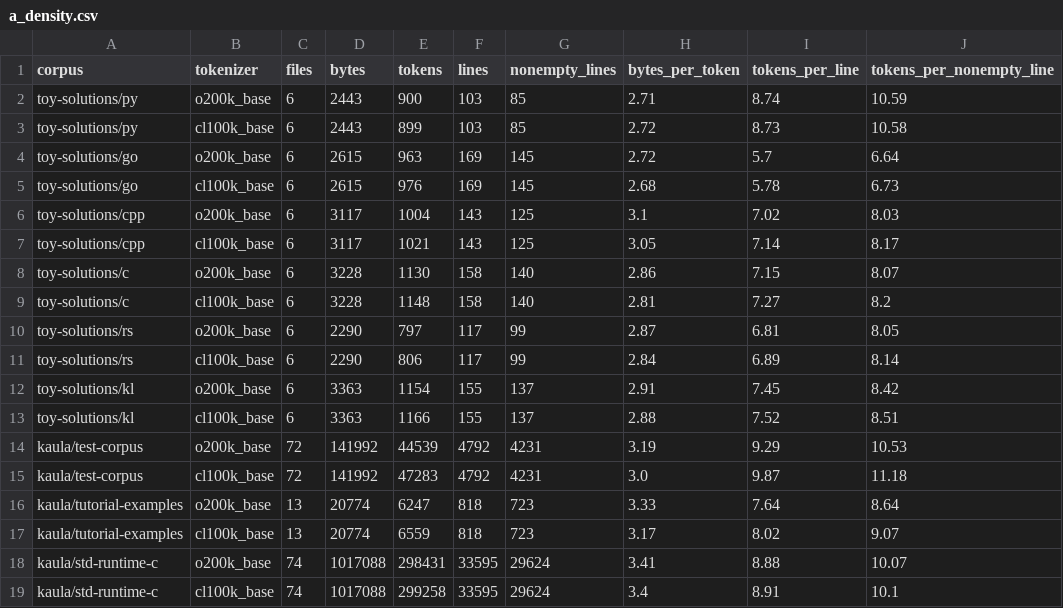
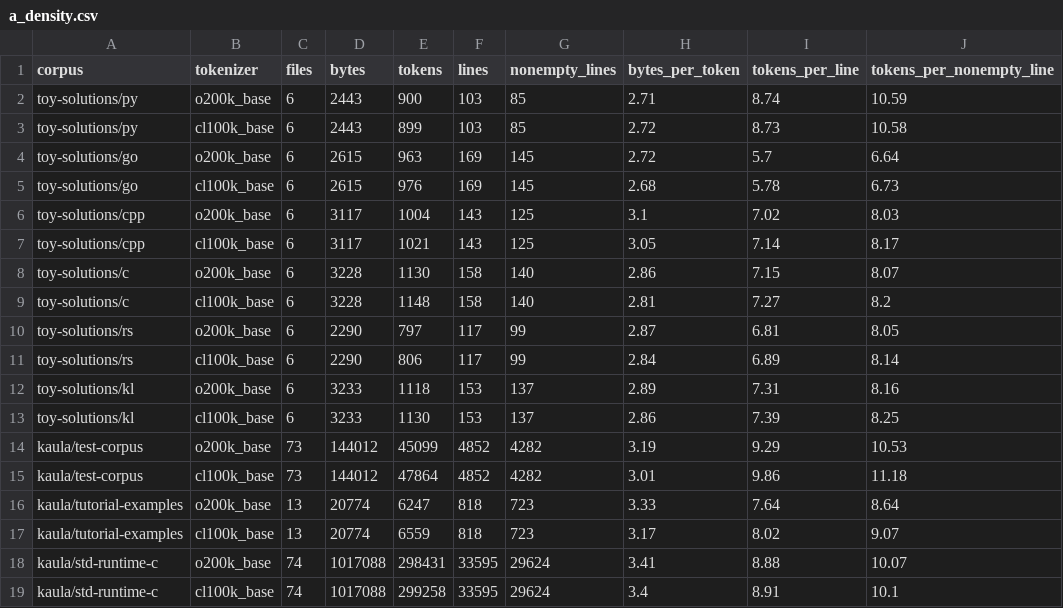
Before and after one commit to kaula-universe/Kaula_language_compiler, a CSV file: bench/token_efficiency/results/a_density.csv, drawn as a sheet.

Commit message:
feat(bench): Kaula 改用 s.length()/s.substring() 方法写法，B 级降到 1.99x
编译器侧修好字符串方法后，参考实现可以不再写 std.string.length(s) +
两次 as<size_t>。同时修掉方法结果的类型推断缺陷：

- exprgen.inferType：字符串接收者的 substring/concat 返回 String（"s"），
  否则 `rev + s.substring(a, b)` 会按 int 落到 string_concat_int，
  前端放行、C 阶段报 incompatible type
- test/string_methods.kl 增加 `String + substring(...)` 断言

重测（o200k_base，实现区 tokens）：
  Python 198 1.00x / Rust 322 1.63x / C++ 375 1.89x / Go 386 1.95x
  Kaula(方法写法) 394 1.99x / C 451 2.28x / Kaula(C 风格) 465 2.35x
C 级 oracle：Kaula prompt 622 + completion 310 = 932（1.26x Python，低于 Go 935）
A 级密度：Kaula 2.89 B/token

全量回归 142/142 passed（481.8s）。

```diff
--- a/bench/token_efficiency/results/a_density.csv
+++ b/bench/token_efficiency/results/a_density.csv
@@ -11,6 +11,6 @@ toy-solutions/rs,o200k_base,6,2290,797,117,99,2.87,6.81,8.05
 toy-solutions/rs,cl100k_base,6,2290,806,117,99,2.84,6.89,8.14
-toy-solutions/kl,o200k_base,6,3363,1154,155,137,2.91,7.45,8.42
-toy-solutions/kl,cl100k_base,6,3363,1166,155,137,2.88,7.52,8.51
-kaula/test-corpus,o200k_base,72,141992,44539,4792,4231,3.19,9.29,10.53
-kaula/test-corpus,cl100k_base,72,141992,47283,4792,4231,3.0,9.87,11.18
+toy-solutions/kl,o200k_base,6,3233,1118,153,137,2.89,7.31,8.16
+toy-solutions/kl,cl100k_base,6,3233,1130,153,137,2.86,7.39,8.25
+kaula/test-corpus,o200k_base,73,144012,45099,4852,4282,3.19,9.29,10.53
+kaula/test-corpus,cl100k_base,73,144012,47864,4852,4282,3.01,9.86,11.18
 kaula/tutorial-examples,o200k_base,13,20774,6247,818,723,3.33,7.64,8.64
```
Also changed, not shown: bench/token_efficiency/results/b_normalized.csv, bench/token_efficiency/results/c_oracle.csv, 6 other files.
